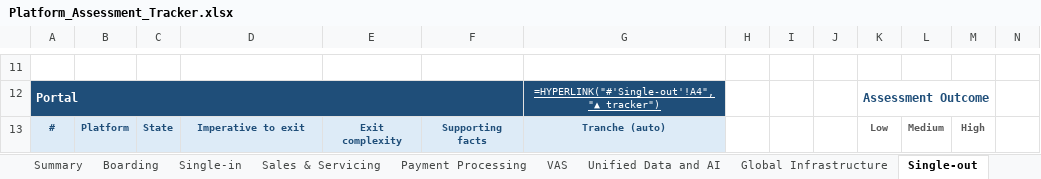
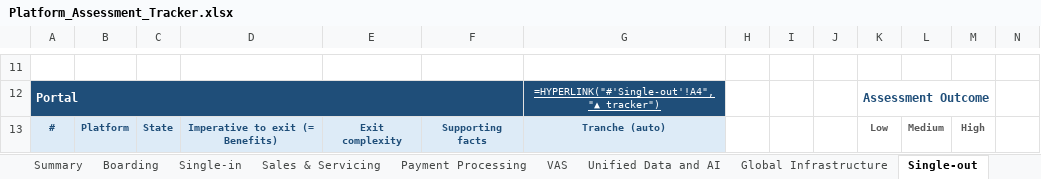
Before and after one commit to parthb102/Repo, an Excel workbook: platform-assessment/Platform_Assessment_Tracker.xlsx, sheet Single-out, drawn as a sheet; only a part is shown, gaps mark what is left out; values as stored, in another font and other column widths than the file's, no borders; formulas without a stored value are shown as written; conditional formats not drawn; the diff covers the shown part only; the diff names each change by its address in the sheet, - before the commit and + after, or states it on an @@ line.

```diff
--- a/platform-assessment/Platform_Assessment_Tracker.xlsx (sheet Single-out)
+++ b/platform-assessment/Platform_Assessment_Tracker.xlsx (sheet Single-out)
-D13: Imperative to exit
+D13: Imperative to exit (= Benefits)
```
Also changed, not shown: 11 edited cells and cell formats elsewhere in this sheet, sheet Boarding, sheet VAS, sheet Global Infrastructure, sheet Payment Processing, sheet Single-in, sheet Sales & Servicing, 2 more sheets, other sheet tabs, 1 other file.
